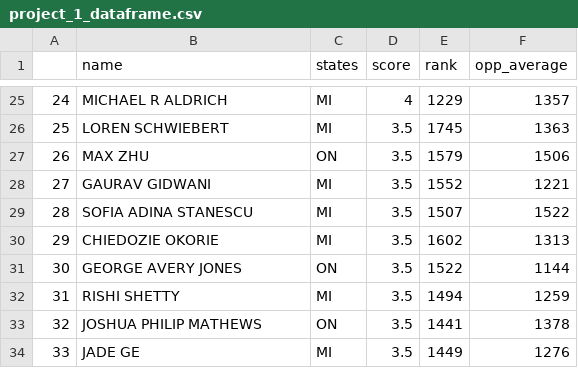
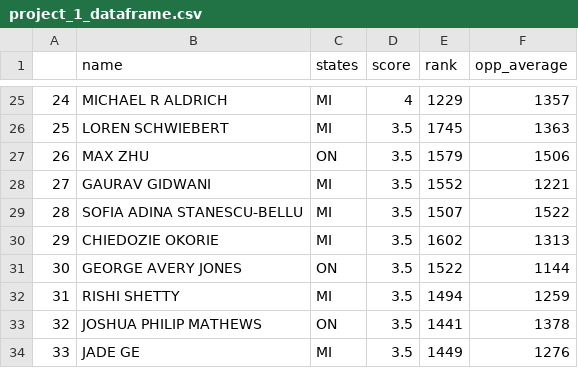
Before and after one commit to Shampjeff/cuny_msds, a CSV file: DATA_607/projects/Project_1/project_1_dataframe.csv, drawn as a sheet; only a part is shown, gaps mark what is left out; the diff names each change by its address in the sheet, - before the commit and + after, or states it on an @@ line.

```diff
--- a/DATA_607/projects/Project_1/project_1_dataframe.csv
+++ b/DATA_607/projects/Project_1/project_1_dataframe.csv
-B29 (name): SOFIA ADINA STANESCU
+B29 (name): SOFIA ADINA STANESCU-BELLU
```
Also changed, not shown: 3 other files.
